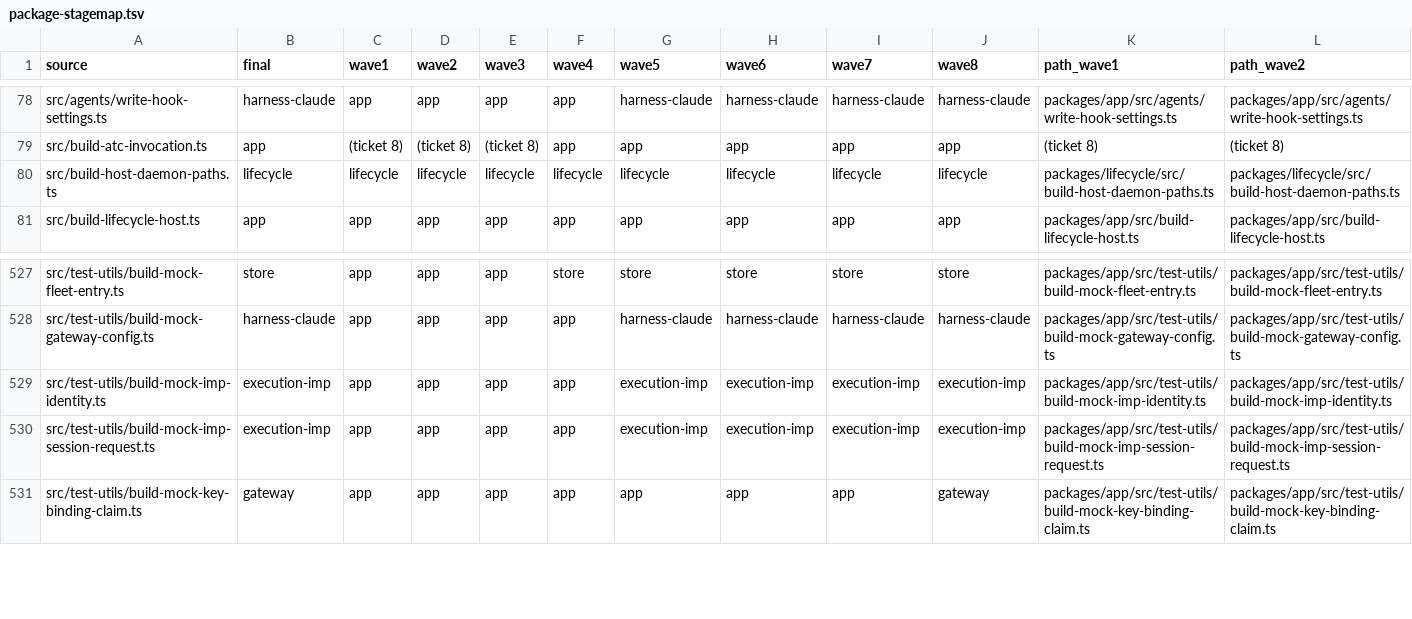
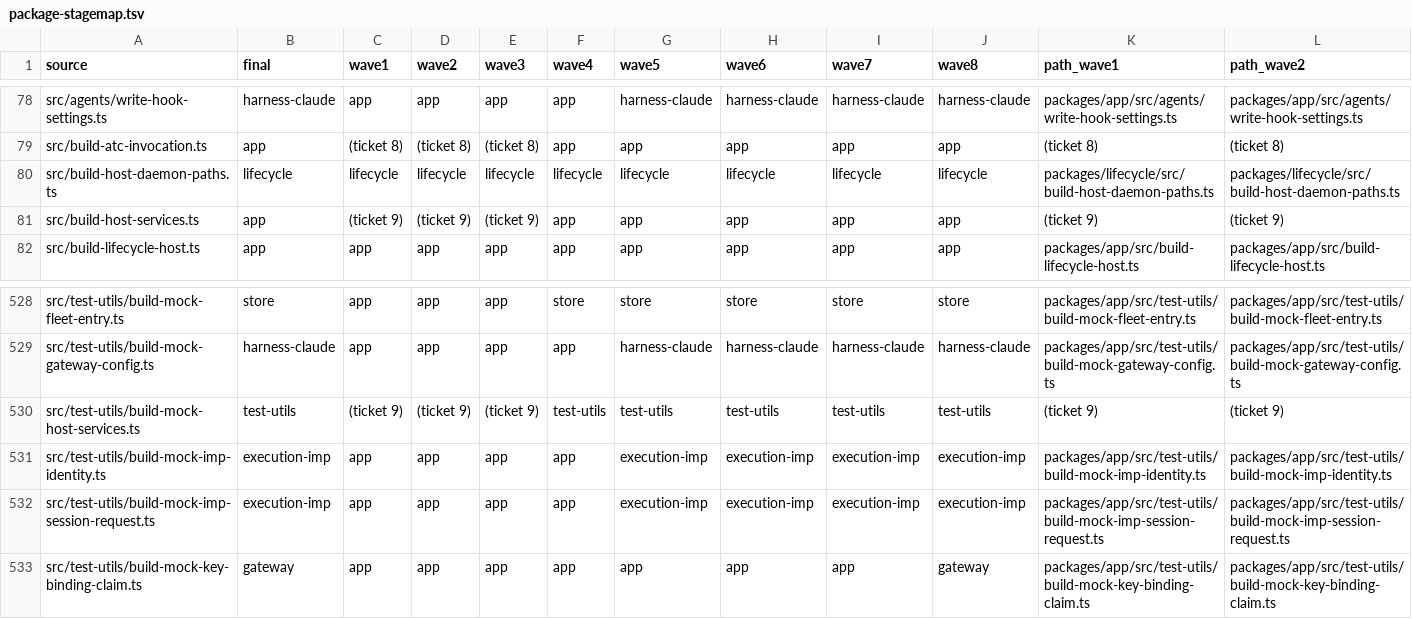
Before and after one commit to zgeoff/atc, a TSV file: scripts/package-map/package-stagemap.tsv, drawn as a sheet; only a part is shown, gaps mark what is left out; rows hold the shown columns only; the diff names each change by its address in the sheet, - before the commit and + after, or states it on an @@ line.

```diff
--- a/scripts/package-map/package-stagemap.tsv
+++ b/scripts/package-map/package-stagemap.tsv
+row 81: src/build-host-services.ts | app | (ticket 9) | (ticket 9) | (ticket 9) | app | app | app | app | app | (ticket 9) | (ticket 9)
+row 530: src/test-utils/build-mock-host-services.ts | test-utils | (ticket 9) | (ticket 9) | (ticket 9) | test-utils | test-utils | test-utils | test-utils | test-utils | (ticket 9) | (ticket 9)
```
Also changed, not shown: scripts/package-map/package-filemap.tsv, scripts/package-map/package-testmap.tsv, 45 other files.
